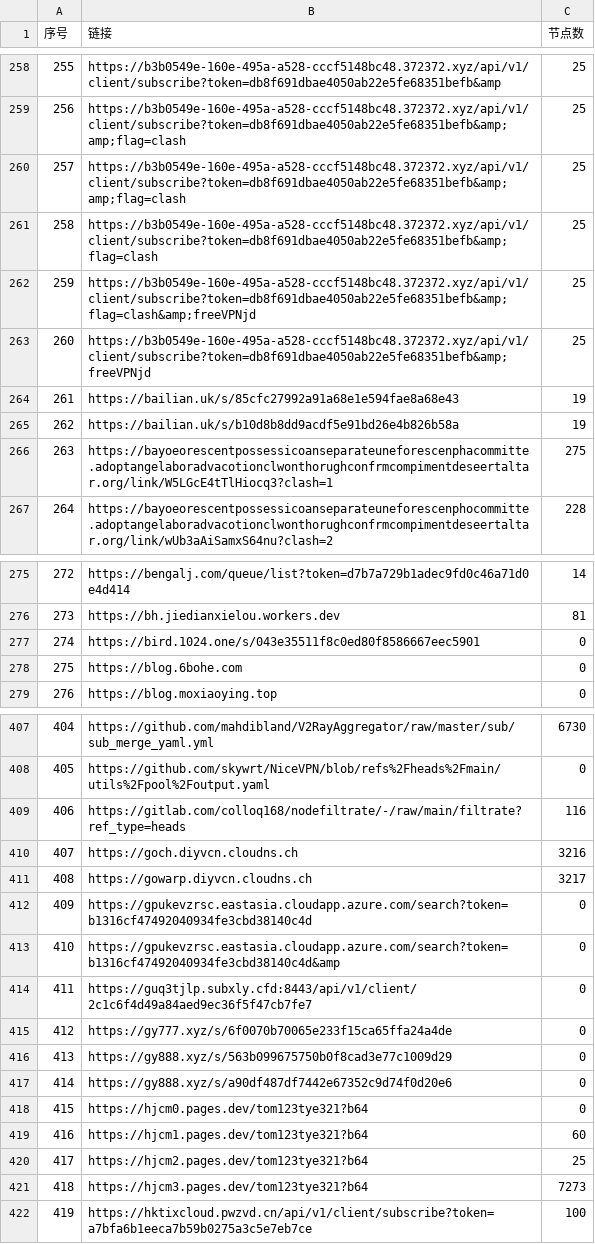
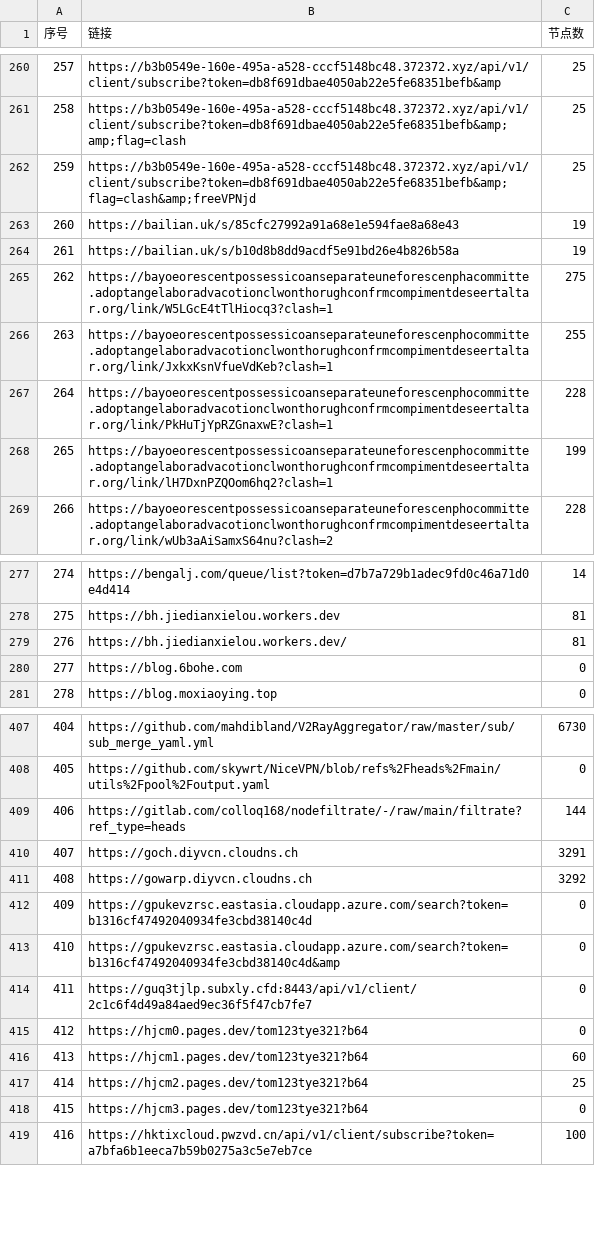
Before and after one commit to lcq61871/NoMoreWalls, a CSV file: list_result.csv, drawn as a sheet; only a part is shown, gaps mark what is left out; removed rows and columns are numbered as before the commit, all else as after; the diff covers the shown part only; the diff names each change by its address in the sheet, - before the commit and + after, or states it on an @@ line.

```diff
--- a/list_result.csv
+++ b/list_result.csv
@@ column A (序号) renumbered between rows 199 and 828 @@
-row 260: 257 | https://b3b0549e-160e-495a-a528-cccf5148bc48.372372.xyz/api/v1/client/subscribe?token=db8f691dbae4050ab22e5fe68351befb&amp;amp;flag=clash | 25
-row 261: 258 | https://b3b0549e-160e-495a-a528-cccf5148bc48.372372.xyz/api/v1/client/subscribe?token=db8f691dbae4050ab22e5fe68351befb&amp;flag=clash | 25
-row 263: 260 | https://b3b0549e-160e-495a-a528-cccf5148bc48.372372.xyz/api/v1/client/subscribe?token=db8f691dbae4050ab22e5fe68351befb&amp;freeVPNjd | 25
+row 266: 263 | https://bayoeorescentpossessicoanseparateuneforescenphocommitte.adoptangelaboradvacotionclwonthorughconfrmcompimentdeseertaltar.org/link/JxkxKsnVfueVdKeb?clash=1 | 255
+row 267: 264 | https://bayoeorescentpossessicoanseparateuneforescenphocommitte.adoptangelaboradvacotionclwonthorughconfrmcompimentdeseertaltar.org/link/PkHuTjYpRZGnaxwE?clash=1 | 228
+row 268: 265 | https://bayoeorescentpossessicoanseparateuneforescenphocommitte.adoptangelaboradvacotionclwonthorughconfrmcompimentdeseertaltar.org/link/lH7DxnPZQOom6hq2?clash=1 | 199
-row 277: 274 | https://bird.1024.one/s/043e35511f8c0ed80f8586667eec5901 | 0
+row 279: 276 | https://bh.jiedianxielou.workers.dev/ | 81
-C409 (节点数): 116
+C409 (节点数): 144
-C410 (节点数): 3216
+C410 (节点数): 3291
-C411 (节点数): 3217
+C411 (节点数): 3292
-row 415: 412 | https://gy777.xyz/s/6f0070b70065e233f15ca65ffa24a4de | 0
-row 416: 413 | https://gy888.xyz/s/563b099675750b0f8cad3e77c1009d29 | 0
-row 417: 414 | https://gy888.xyz/s/a90df487df7442e67352c9d74f0d20e6 | 0
-C418 (节点数): 7273
+C418 (节点数): 0
```
Also changed, not shown: 5 added rows, 4 removed rows and 42 edited cells elsewhere in this file, 53 other files.
